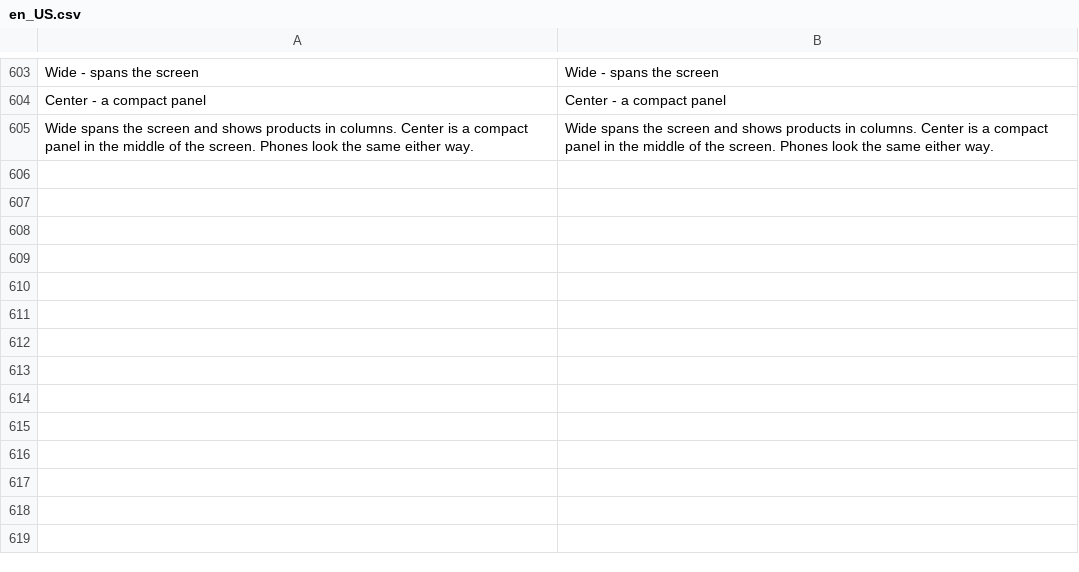
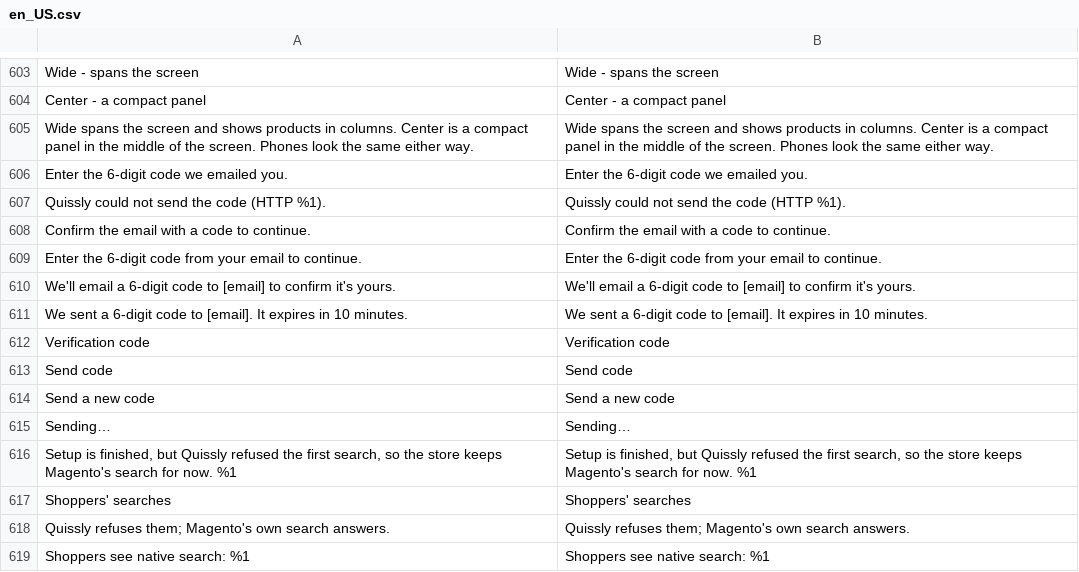
Before and after one commit to quissly/quissly-for-magento, a CSV file: i18n/en_US.csv, drawn as a sheet; only a part is shown, gaps mark what is left out; the diff names each change by its address in the sheet, - before the commit and + after, or states it on an @@ line.

Commit message:
Quissly for Magento 1.0.11

```diff
--- a/i18n/en_US.csv
+++ b/i18n/en_US.csv
+row 606: Enter the 6-digit code we emailed you. | Enter the 6-digit code we emailed you.
+row 607: Quissly could not send the code (HTTP %1). | Quissly could not send the code (HTTP %1).
+row 608: Confirm the email with a code to continue. | Confirm the email with a code to continue.
+row 609: Enter the 6-digit code from your email to continue. | Enter the 6-digit code from your email to continue.
+row 610: We'll email a 6-digit code to [email] to confirm it's yours. | We'll email a 6-digit code to [email] to confirm it's yours.
+row 611: We sent a 6-digit code to [email]. It expires in 10 minutes. | We sent a 6-digit code to [email]. It expires in 10 minutes.
+row 612: Verification code | Verification code
+row 613: Send code | Send code
+row 614: Send a new code | Send a new code
+row 615: Sending… | Sending…
+row 616: Setup is finished, but Quissly refused the first search, so the store keeps Magento's search for now. %1 | Setup is finished, but Quissly refused the first search, so the store keeps Magento's search for now. %1
+row 617: Shoppers' searches | Shoppers' searches
+row 618: Quissly refuses them; Magento's own search answers. | Quissly refuses them; Magento's own search answers.
+row 619: Shoppers see native search: %1 | Shoppers see native search: %1
```
Also changed, not shown: 14 other files.
